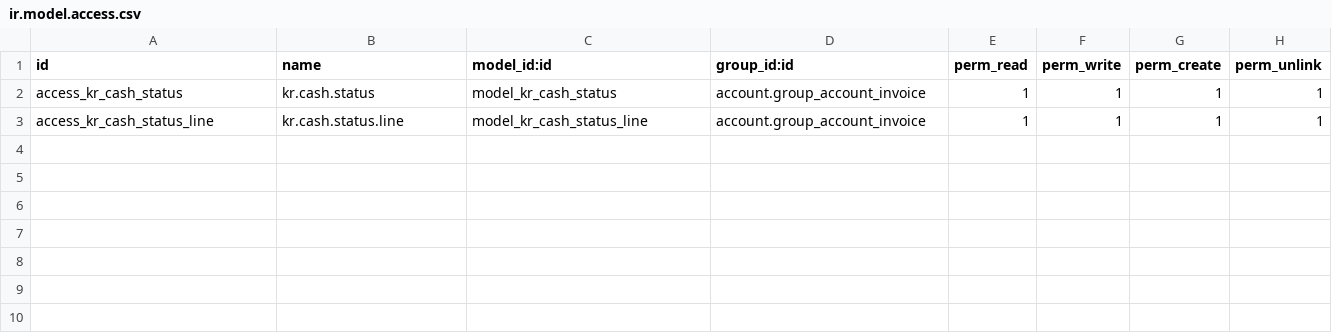
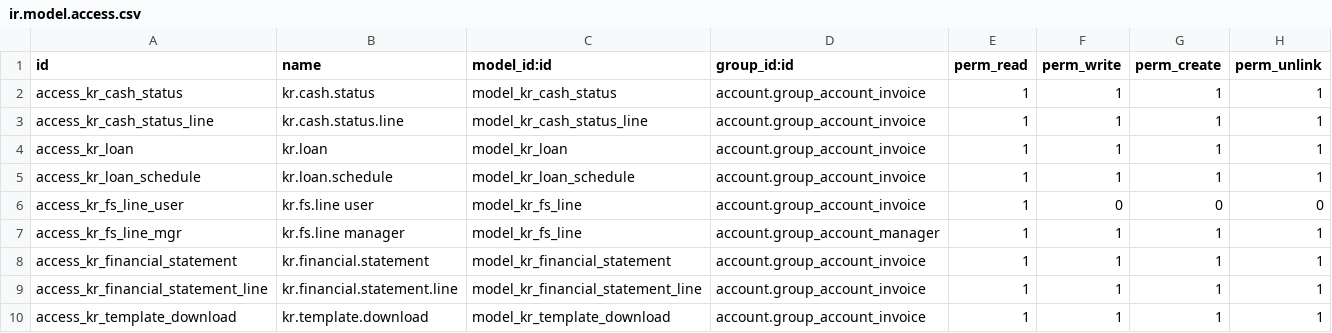
Before and after one commit to wilcoco/odoo, a CSV file: addons_custom/account_kr_reports/security/ir.model.access.csv, drawn as a sheet.

```diff
--- a/addons_custom/account_kr_reports/security/ir.model.access.csv
+++ b/addons_custom/account_kr_reports/security/ir.model.access.csv
@@ -3 +3,8 @@ access_kr_cash_status,kr.cash.status,model_kr_cash_status,account.group_account_
 access_kr_cash_status_line,kr.cash.status.line,model_kr_cash_status_line,account.group_account_invoice,1,1,1,1
+access_kr_loan,kr.loan,model_kr_loan,account.group_account_invoice,1,1,1,1
+access_kr_loan_schedule,kr.loan.schedule,model_kr_loan_schedule,account.group_account_invoice,1,1,1,1
+access_kr_fs_line_user,kr.fs.line user,model_kr_fs_line,account.group_account_invoice,1,0,0,0
+access_kr_fs_line_mgr,kr.fs.line manager,model_kr_fs_line,account.group_account_manager,1,1,1,1
+access_kr_financial_statement,kr.financial.statement,model_kr_financial_statement,account.group_account_invoice,1,1,1,1
+access_kr_financial_statement_line,kr.financial.statement.line,model_kr_financial_statement_line,account.group_account_invoice,1,1,1,1
+access_kr_template_download,kr.template.download,model_kr_template_download,account.group_account_invoice,1,1,1,1
```
Also changed, not shown: 11 other files.
